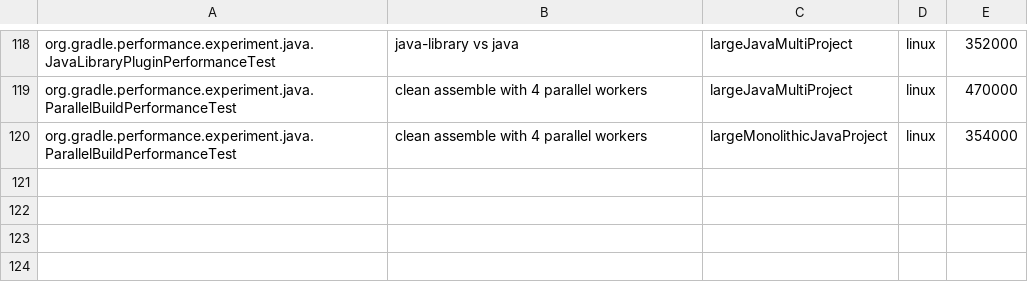
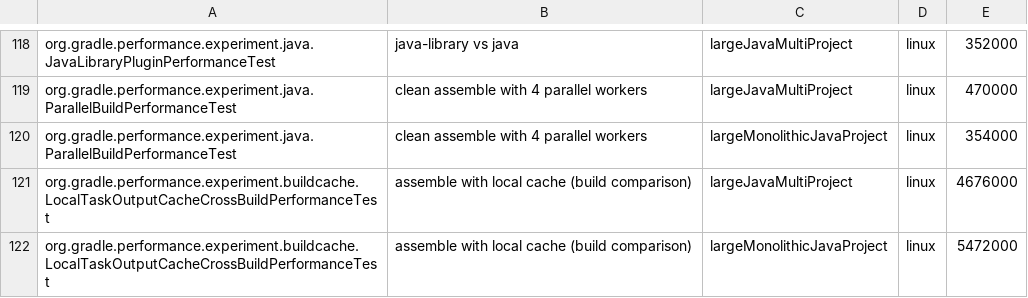
Before and after one commit to jdai8/gradle, a CSV file: .teamcity/performance-test-runtimes.csv, drawn as a sheet; only a part is shown, gaps mark what is left out.

Commit message:
Convert `LocalTaskOutputCacheCrossBuildPerformanceTest`

```diff
--- a/.teamcity/performance-test-runtimes.csv
+++ b/.teamcity/performance-test-runtimes.csv
@@ -120 +120,3 @@ org.gradle.performance.experiment.java.ParallelBuildPerformanceTest;clean assemb
 org.gradle.performance.experiment.java.ParallelBuildPerformanceTest;clean assemble with 4 parallel workers;largeMonolithicJavaProject;linux;354000
+org.gradle.performance.experiment.buildcache.LocalTaskOutputCacheCrossBuildPerformanceTest;assemble with local cache (build comparison);largeJavaMultiProject;linux;4676000
+org.gradle.performance.experiment.buildcache.LocalTaskOutputCacheCrossBuildPerformanceTest;assemble with local cache (build comparison);largeMonolithicJavaProject;linux;5472000
```
Also changed, not shown: 2 other files.
